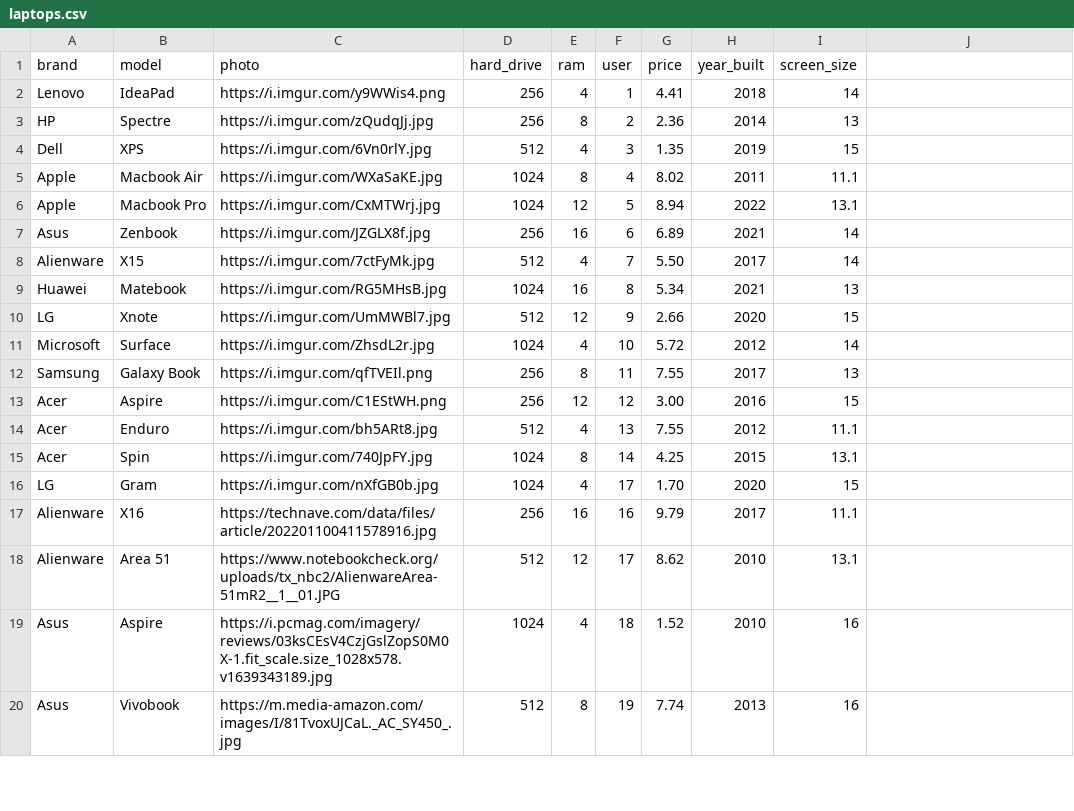
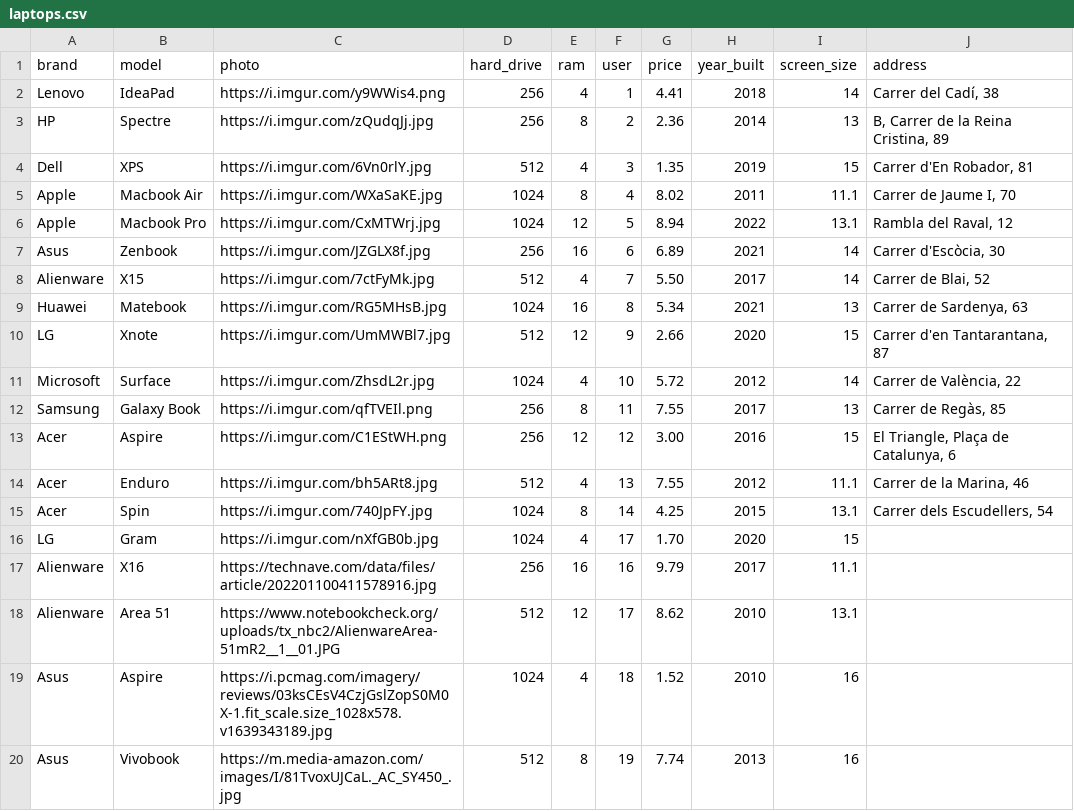
Before and after one commit to HHassig/tech-4-rent, a CSV file: lib/seeds/laptops.csv, drawn as a sheet; only a part is shown; the diff names each change by its address in the sheet, - before the commit and + after, or states it on an @@ line.

```diff
--- a/lib/seeds/laptops.csv
+++ b/lib/seeds/laptops.csv
-J1: (empty)
+J1: address
-J2 (address): (empty)
+J2 (address): Carrer del Cadí, 38
-J3 (address): (empty)
+J3 (address): B, Carrer de la Reina Cristina, 89
-J4 (address): (empty)
+J4 (address): Carrer d'En Robador, 81
-J5 (address): (empty)
+J5 (address): Carrer de Jaume I, 70
-J6 (address): (empty)
+J6 (address): Rambla del Raval, 12
-J7 (address): (empty)
+J7 (address): Carrer d'Escòcia, 30
-J8 (address): (empty)
+J8 (address): Carrer de Blai, 52
-J9 (address): (empty)
+J9 (address): Carrer de Sardenya, 63
-J10 (address): (empty)
+J10 (address): Carrer d'en Tantarantana, 87
-J11 (address): (empty)
+J11 (address): Carrer de València, 22
-J12 (address): (empty)
+J12 (address): Carrer de Regàs, 85
-J13 (address): (empty)
+J13 (address): El Triangle, Plaça de Catalunya, 6
-J14 (address): (empty)
+J14 (address): Carrer de la Marina, 46
-J15 (address): (empty)
+J15 (address): Carrer dels Escudellers, 54
```
Also changed, not shown: 8 other files.
